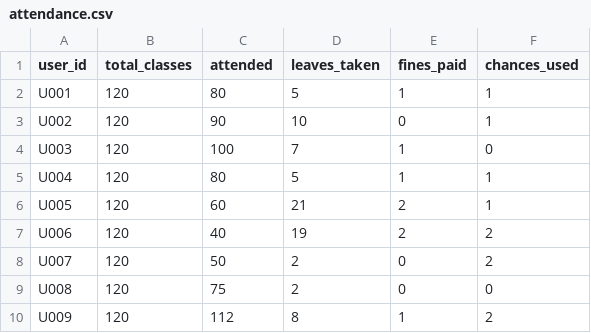
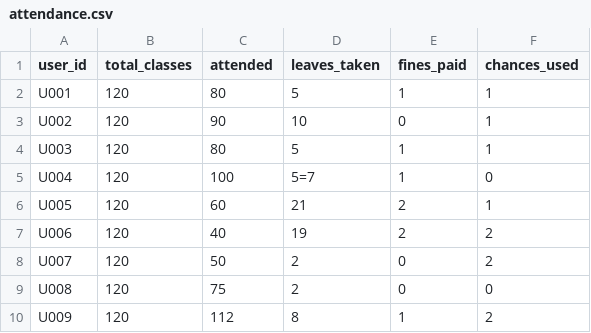
Before and after one commit to P-V-Abhinav/CampuSync, a CSV file: attendance.csv, drawn as a sheet.

Commit message:
Update attendance.csv

```diff
--- a/attendance.csv
+++ b/attendance.csv
@@ -3,4 +3,4 @@ U001,120,80,5,1,1
 U002,120,90,10,0,1
-U003,120,100,7,1,0
-U004,120,80,5,1,1
+U003,120,80,5,1,1
+U004,120,100,5=7,1,0
 U005,120,60,21,2,1
```
